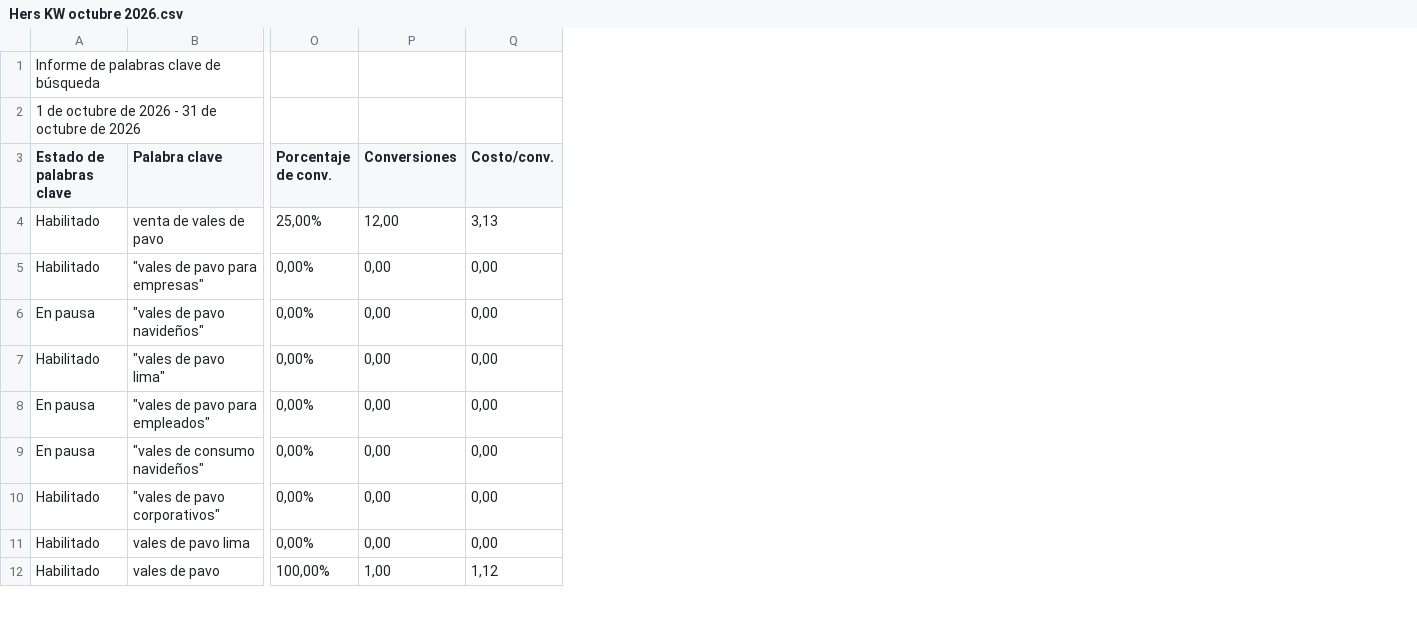
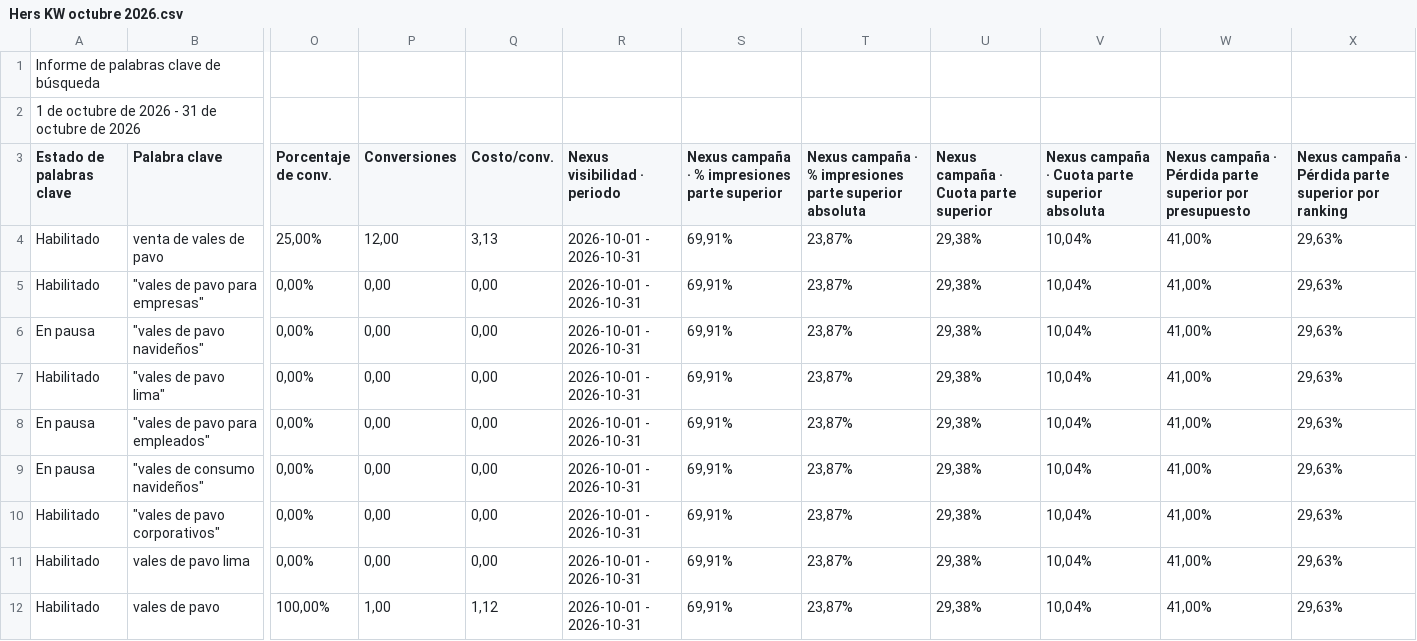
Before and after one commit to jorgeluis666/Hers, a CSV file: data/csv-backups/keywords/Hers KW octubre 2026.csv, drawn as a sheet; only a part is shown, gaps mark what is left out; the diff names each change by its address in the sheet, - before the commit and + after, or states it on an @@ line.

```diff
--- a/data/csv-backups/keywords/Hers KW octubre 2026.csv
+++ b/data/csv-backups/keywords/Hers KW octubre 2026.csv
+column R (Nexus visibilidad · periodo), rows 4-12: all 2026-10-01 - 2026-10-31
+column S, rows 3-12: Nexus campaña · % impresiones parte superior | 69,91% | 69,91% | 69,91% | 69,91% | 69,91% | 69,91% | 69,91% | 69,91% | 69,91%
+column T, rows 3-12: Nexus campaña · % impresiones parte superior absoluta | 23,87% | 23,87% | 23,87% | 23,87% | 23,87% | 23,87% | 23,87% | 23,87% | 23,87%
+column U, rows 3-12: Nexus campaña · Cuota parte superior | 29,38% | 29,38% | 29,38% | 29,38% | 29,38% | 29,38% | 29,38% | 29,38% | 29,38%
+column V, rows 3-12: Nexus campaña · Cuota parte superior absoluta | 10,04% | 10,04% | 10,04% | 10,04% | 10,04% | 10,04% | 10,04% | 10,04% | 10,04%
+column W, rows 3-12: Nexus campaña · Pérdida parte superior por presupuesto | 41,00% | 41,00% | 41,00% | 41,00% | 41,00% | 41,00% | 41,00% | 41,00% | 41,00%
+column X, rows 3-12: Nexus campaña · Pérdida parte superior por ranking | 29,63% | 29,63% | 29,63% | 29,63% | 29,63% | 29,63% | 29,63% | 29,63% | 29,63%
```
Also changed, not shown: data/csv-backups/drive/Hers noviembre 2026.csv, data/csv-backups/drive/Hers octubre 2026.csv, 6 other files.
